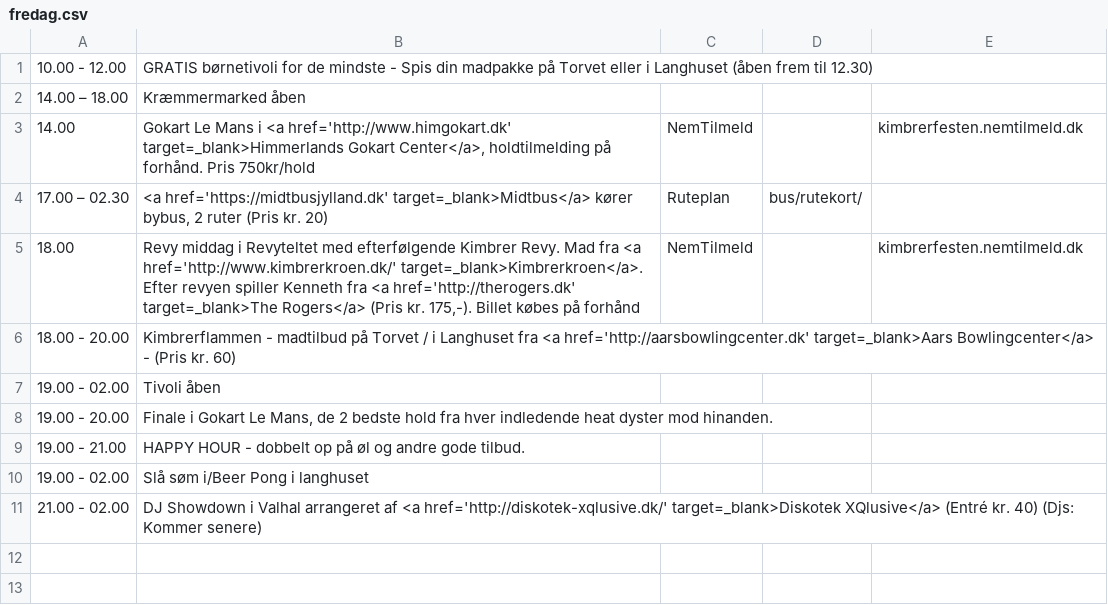
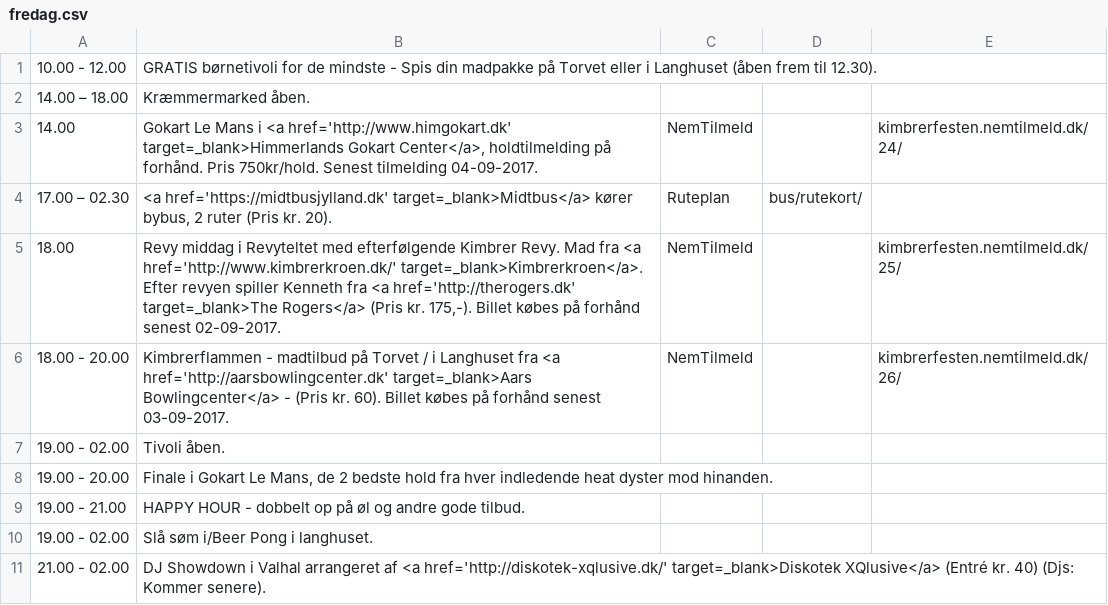
Before and after one commit to kimbrerfesten/kimbrerfesten, a CSV file: content/program/fredag.csv, drawn as a sheet.

Commit message:
Update program with links for Nemtilmeld

```diff
--- a/content/program/fredag.csv
+++ b/content/program/fredag.csv
@@ -1,11 +1,11 @@
-10.00 - 12.00;"GRATIS børnetivoli  for de mindste - Spis din madpakke på Torvet eller i Langhuset (åben frem til 12.30)";;;
-14.00 – 18.00;Kræmmermarked åben;;;
-14.00;Gokart Le Mans i <a href='http://www.himgokart.dk' target=_blank>Himmerlands Gokart Center</a>, holdtilmelding på forhånd. Pris 750kr/hold;NemTilmeld;;kimbrerfesten.nemtilmeld.dk
-17.00 – 02.30;<a href='https://midtbusjylland.dk' target=_blank>Midtbus</a> kører bybus, 2 ruter (Pris kr. 20);Ruteplan;bus/rutekort/;
-18.00;Revy middag i Revyteltet med efterfølgende Kimbrer Revy. Mad fra <a href='http://www.kimbrerkroen.dk/' target=_blank>Kimbrerkroen</a>. Efter revyen spiller Kenneth fra <a href='http://therogers.dk' target=_blank>The Rogers</a> (Pris kr. 175,-). Billet købes på forhånd;NemTilmeld;;kimbrerfesten.nemtilmeld.dk
-18.00 - 20.00;Kimbrerflammen - madtilbud på Torvet / i Langhuset fra <a href='http://aarsbowlingcenter.dk' target=_blank>Aars Bowlingcenter</a> - (Pris kr. 60);;;
-19.00 - 02.00;Tivoli  åben;;;
+10.00 - 12.00;GRATIS børnetivoli  for de mindste - Spis din madpakke på Torvet eller i Langhuset (åben frem til 12.30).;;;
+14.00 – 18.00;Kræmmermarked åben.;;;
+14.00;Gokart Le Mans i <a href='http://www.himgokart.dk' target=_blank>Himmerlands Gokart Center</a>, holdtilmelding på forhånd. Pris 750kr/hold. Senest tilmelding 04-09-2017.;NemTilmeld;;kimbrerfesten.nemtilmeld.dk/24/
+17.00 – 02.30;<a href='https://midtbusjylland.dk' target=_blank>Midtbus</a> kører bybus, 2 ruter (Pris kr. 20).;Ruteplan;bus/rutekort/;
+18.00;Revy middag i Revyteltet med efterfølgende Kimbrer Revy. Mad fra <a href='http://www.kimbrerkroen.dk/' target=_blank>Kimbrerkroen</a>. Efter revyen spiller Kenneth fra <a href='http://therogers.dk' target=_blank>The Rogers</a> (Pris kr. 175,-). Billet købes på forhånd senest 02-09-2017.;NemTilmeld;;kimbrerfesten.nemtilmeld.dk/25/
+18.00 - 20.00;Kimbrerflammen - madtilbud på Torvet / i Langhuset fra <a href='http://aarsbowlingcenter.dk' target=_blank>Aars Bowlingcenter</a> - (Pris kr. 60). Billet købes på forhånd senest 03-09-2017.;NemTilmeld;;kimbrerfesten.nemtilmeld.dk/26/
+19.00 - 02.00;Tivoli  åben.;;;
 19.00 - 20.00;Finale i Gokart Le Mans,  de 2 bedste hold fra hver indledende heat dyster mod hinanden.;;;
 19.00 - 21.00;HAPPY HOUR - dobbelt op på øl og andre gode tilbud.;;;
-19.00 - 02.00;Slå søm i/Beer Pong i langhuset;;;
-21.00 - 02.00;DJ Showdown i Valhal arrangeret af <a href='http://diskotek-xqlusive.dk/' target=_blank>Diskotek XQlusive</a> (Entré kr. 40) (Djs: Kommer senere);;;
+19.00 - 02.00;Slå søm i/Beer Pong i langhuset.;;;
+21.00 - 02.00;DJ Showdown i Valhal arrangeret af <a href='http://diskotek-xqlusive.dk/' target=_blank>Diskotek XQlusive</a> (Entré kr. 40) (Djs: Kommer senere).;;;
```
Also changed, not shown: content/program/loerdag.csv, content/program/soendag.csv, 1 other file.
